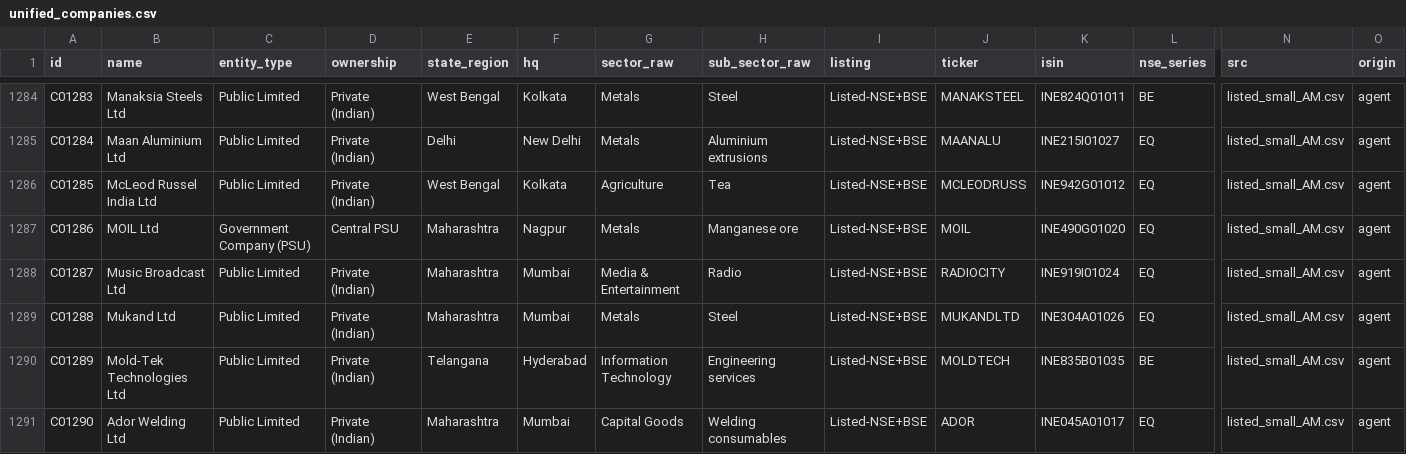
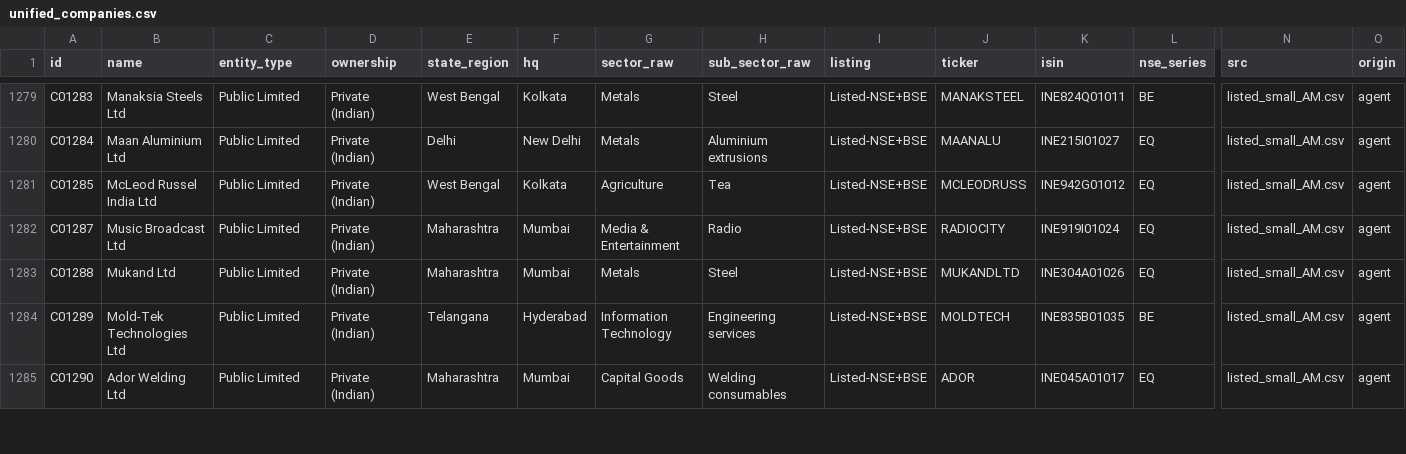
Before and after one commit to legal-team-git/Companies-and-compliances, a CSV file: data/unified_companies.csv, drawn as a sheet; only a part is shown, gaps mark what is left out; rows hold the shown columns only; the diff covers the shown part only; the diff names each change by its address in the sheet, - before the commit and + after, or states it on an @@ line.

```diff
--- a/data/unified_companies.csv
+++ b/data/unified_companies.csv
-row 1287: C01286 | MOIL Ltd | Government Company (PSU) | Central PSU | Maharashtra | Nagpur | Metals | Manganese ore | Listed-NSE+BSE | MOIL | INE490G01020 | EQ | listed_small_AM.csv | agent
```
Also changed, not shown: 10 removed rows elsewhere in this file, 1 other file.
